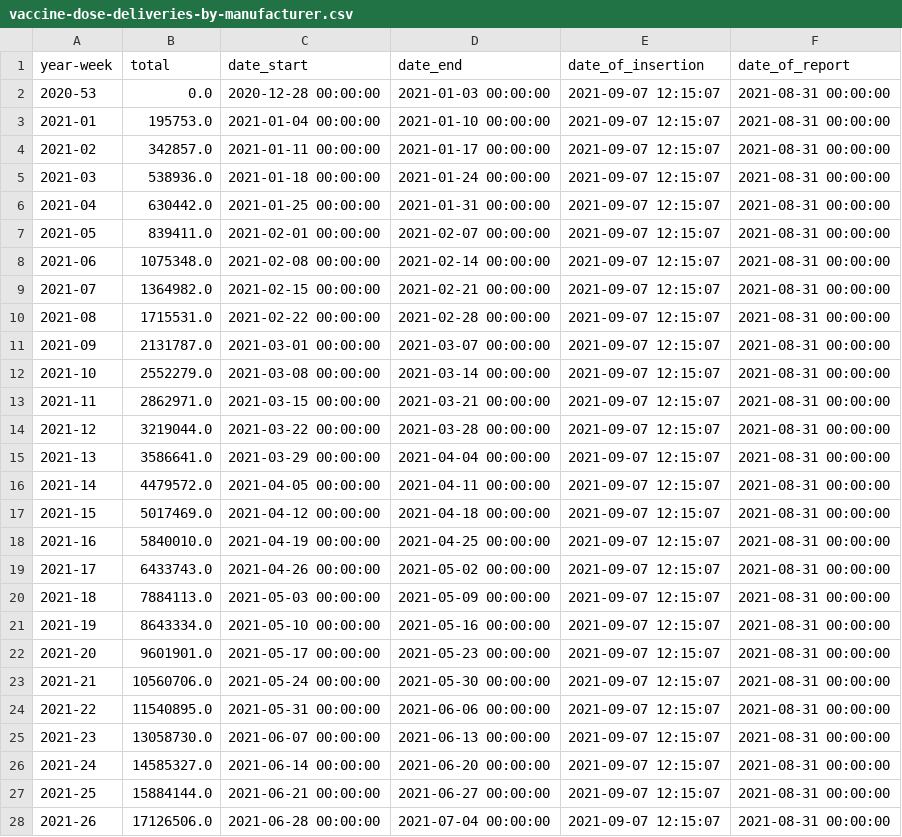
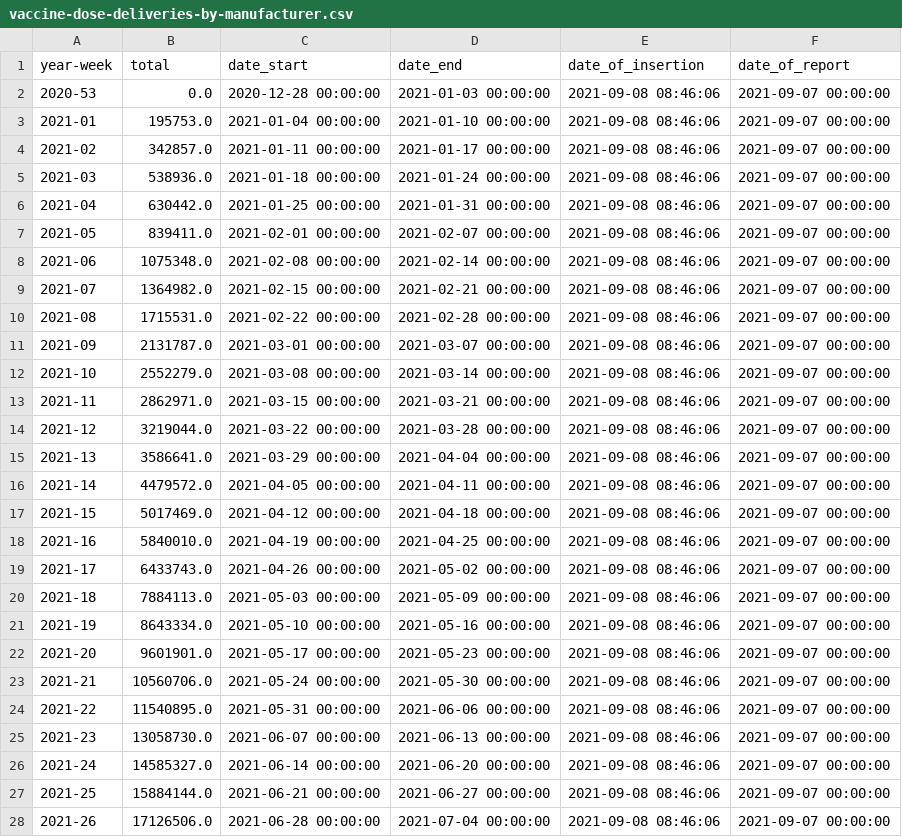
Before and after one commit to Sikerdebaard/netherlands-vaccinations-scraper, a CSV file: vaccine-dose-deliveries-by-manufacturer.csv, drawn as a sheet; only a part is shown; the diff covers the shown part only.

```diff
--- a/vaccine-dose-deliveries-by-manufacturer.csv
+++ b/vaccine-dose-deliveries-by-manufacturer.csv
@@ -1,28 +1,28 @@
 year-week,total,date_start,date_end,date_of_insertion,date_of_report
-2020-53,0.0,2020-12-28 00:00:00,2021-01-03 00:00:00,2021-09-07 12:15:07,2021-08-31 00:00:00
-2021-01,195753.0,2021-01-04 00:00:00,2021-01-10 00:00:00,2021-09-07 12:15:07,2021-08-31 00:00:00
-2021-02,342857.0,2021-01-11 00:00:00,2021-01-17 00:00:00,2021-09-07 12:15:07,2021-08-31 00:00:00
-2021-03,538936.0,2021-01-18 00:00:00,2021-01-24 00:00:00,2021-09-07 12:15:07,2021-08-31 00:00:00
-2021-04,630442.0,2021-01-25 00:00:00,2021-01-31 00:00:00,2021-09-07 12:15:07,2021-08-31 00:00:00
-2021-05,839411.0,2021-02-01 00:00:00,2021-02-07 00:00:00,2021-09-07 12:15:07,2021-08-31 00:00:00
-2021-06,1075348.0,2021-02-08 00:00:00,2021-02-14 00:00:00,2021-09-07 12:15:07,2021-08-31 00:00:00
-2021-07,1364982.0,2021-02-15 00:00:00,2021-02-21 00:00:00,2021-09-07 12:15:07,2021-08-31 00:00:00
-2021-08,1715531.0,2021-02-22 00:00:00,2021-02-28 00:00:00,2021-09-07 12:15:07,2021-08-31 00:00:00
-2021-09,2131787.0,2021-03-01 00:00:00,2021-03-07 00:00:00,2021-09-07 12:15:07,2021-08-31 00:00:00
-2021-10,2552279.0,2021-03-08 00:00:00,2021-03-14 00:00:00,2021-09-07 12:15:07,2021-08-31 00:00:00
-2021-11,2862971.0,2021-03-15 00:00:00,2021-03-21 00:00:00,2021-09-07 12:15:07,2021-08-31 00:00:00
-2021-12,3219044.0,2021-03-22 00:00:00,2021-03-28 00:00:00,2021-09-07 12:15:07,2021-08-31 00:00:00
-2021-13,3586641.0,2021-03-29 00:00:00,2021-04-04 00:00:00,2021-09-07 12:15:07,2021-08-31 00:00:00
-2021-14,4479572.0,2021-04-05 00:00:00,2021-04-11 00:00:00,2021-09-07 12:15:07,2021-08-31 00:00:00
-2021-15,5017469.0,2021-04-12 00:00:00,2021-04-18 00:00:00,2021-09-07 12:15:07,2021-08-31 00:00:00
-2021-16,5840010.0,2021-04-19 00:00:00,2021-04-25 00:00:00,2021-09-07 12:15:07,2021-08-31 00:00:00
-2021-17,6433743.0,2021-04-26 00:00:00,2021-05-02 00:00:00,2021-09-07 12:15:07,2021-08-31 00:00:00
-2021-18,7884113.0,2021-05-03 00:00:00,2021-05-09 00:00:00,2021-09-07 12:15:07,2021-08-31 00:00:00
-2021-19,8643334.0,2021-05-10 00:00:00,2021-05-16 00:00:00,2021-09-07 12:15:07,2021-08-31 00:00:00
-2021-20,9601901.0,2021-05-17 00:00:00,2021-05-23 00:00:00,2021-09-07 12:15:07,2021-08-31 00:00:00
-2021-21,10560706.0,2021-05-24 00:00:00,2021-05-30 00:00:00,2021-09-07 12:15:07,2021-08-31 00:00:00
-2021-22,11540895.0,2021-05-31 00:00:00,2021-06-06 00:00:00,2021-09-07 12:15:07,2021-08-31 00:00:00
-2021-23,13058730.0,2021-06-07 00:00:00,2021-06-13 00:00:00,2021-09-07 12:15:07,2021-08-31 00:00:00
-2021-24,14585327.0,2021-06-14 00:00:00,2021-06-20 00:00:00,2021-09-07 12:15:07,2021-08-31 00:00:00
-2021-25,15884144.0,2021-06-21 00:00:00,2021-06-27 00:00:00,2021-09-07 12:15:07,2021-08-31 00:00:00
-2021-26,17126506.0,2021-06-28 00:00:00,2021-07-04 00:00:00,2021-09-07 12:15:07,2021-08-31 00:00:00
+2020-53,0.0,2020-12-28 00:00:00,2021-01-03 00:00:00,2021-09-08 08:46:06,2021-09-07 00:00:00
+2021-01,195753.0,2021-01-04 00:00:00,2021-01-10 00:00:00,2021-09-08 08:46:06,2021-09-07 00:00:00
+2021-02,342857.0,2021-01-11 00:00:00,2021-01-17 00:00:00,2021-09-08 08:46:06,2021-09-07 00:00:00
+2021-03,538936.0,2021-01-18 00:00:00,2021-01-24 00:00:00,2021-09-08 08:46:06,2021-09-07 00:00:00
+2021-04,630442.0,2021-01-25 00:00:00,2021-01-31 00:00:00,2021-09-08 08:46:06,2021-09-07 00:00:00
+2021-05,839411.0,2021-02-01 00:00:00,2021-02-07 00:00:00,2021-09-08 08:46:06,2021-09-07 00:00:00
+2021-06,1075348.0,2021-02-08 00:00:00,2021-02-14 00:00:00,2021-09-08 08:46:06,2021-09-07 00:00:00
+2021-07,1364982.0,2021-02-15 00:00:00,2021-02-21 00:00:00,2021-09-08 08:46:06,2021-09-07 00:00:00
+2021-08,1715531.0,2021-02-22 00:00:00,2021-02-28 00:00:00,2021-09-08 08:46:06,2021-09-07 00:00:00
+2021-09,2131787.0,2021-03-01 00:00:00,2021-03-07 00:00:00,2021-09-08 08:46:06,2021-09-07 00:00:00
+2021-10,2552279.0,2021-03-08 00:00:00,2021-03-14 00:00:00,2021-09-08 08:46:06,2021-09-07 00:00:00
+2021-11,2862971.0,2021-03-15 00:00:00,2021-03-21 00:00:00,2021-09-08 08:46:06,2021-09-07 00:00:00
+2021-12,3219044.0,2021-03-22 00:00:00,2021-03-28 00:00:00,2021-09-08 08:46:06,2021-09-07 00:00:00
+2021-13,3586641.0,2021-03-29 00:00:00,2021-04-04 00:00:00,2021-09-08 08:46:06,2021-09-07 00:00:00
+2021-14,4479572.0,2021-04-05 00:00:00,2021-04-11 00:00:00,2021-09-08 08:46:06,2021-09-07 00:00:00
+2021-15,5017469.0,2021-04-12 00:00:00,2021-04-18 00:00:00,2021-09-08 08:46:06,2021-09-07 00:00:00
+2021-16,5840010.0,2021-04-19 00:00:00,2021-04-25 00:00:00,2021-09-08 08:46:06,2021-09-07 00:00:00
+2021-17,6433743.0,2021-04-26 00:00:00,2021-05-02 00:00:00,2021-09-08 08:46:06,2021-09-07 00:00:00
+2021-18,7884113.0,2021-05-03 00:00:00,2021-05-09 00:00:00,2021-09-08 08:46:06,2021-09-07 00:00:00
+2021-19,8643334.0,2021-05-10 00:00:00,2021-05-16 00:00:00,2021-09-08 08:46:06,2021-09-07 00:00:00
+2021-20,9601901.0,2021-05-17 00:00:00,2021-05-23 00:00:00,2021-09-08 08:46:06,2021-09-07 00:00:00
+2021-21,10560706.0,2021-05-24 00:00:00,2021-05-30 00:00:00,2021-09-08 08:46:06,2021-09-07 00:00:00
+2021-22,11540895.0,2021-05-31 00:00:00,2021-06-06 00:00:00,2021-09-08 08:46:06,2021-09-07 00:00:00
+2021-23,13058730.0,2021-06-07 00:00:00,2021-06-13 00:00:00,2021-09-08 08:46:06,2021-09-07 00:00:00
+2021-24,14585327.0,2021-06-14 00:00:00,2021-06-20 00:00:00,2021-09-08 08:46:06,2021-09-07 00:00:00
+2021-25,15884144.0,2021-06-21 00:00:00,2021-06-27 00:00:00,2021-09-08 08:46:06,2021-09-07 00:00:00
+2021-26,17126506.0,2021-06-28 00:00:00,2021-07-04 00:00:00,2021-09-08 08:46:06,2021-09-07 00:00:00
```
Also changed, not shown: 1 added row and 16 edited cells elsewhere in this file, vaccine_administered.csv, vaccine_administered_estimate.csv, 1 other file.
